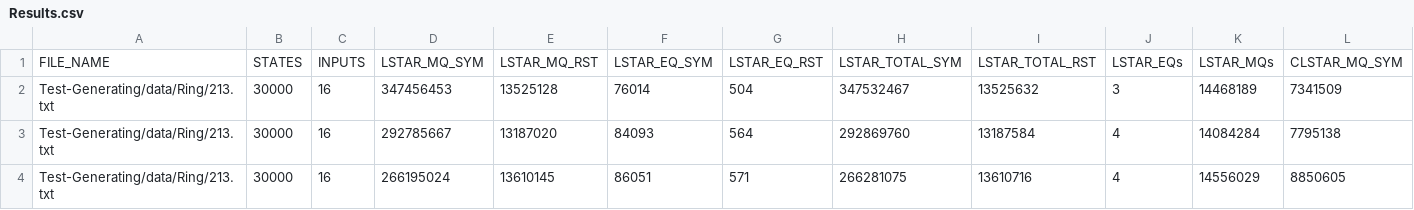
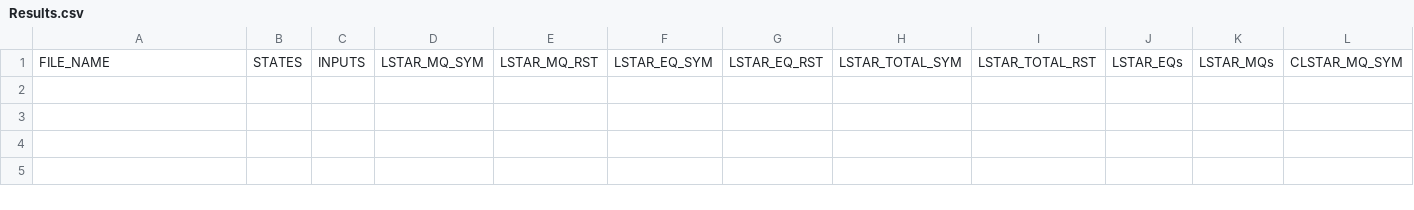
Before and after one commit to AryanBastani/SCL-Star, a CSV file: data/Results.csv, drawn as a sheet; only a part is shown; rows hold the shown columns only; the diff names each change by its address in the sheet, - before the commit and + after, or states it on an @@ line.

```diff
--- a/data/Results.csv
+++ b/data/Results.csv
-row 2: Test-Generating/data/Ring/213.txt | 30000 | 16 | 347456453 | 13525128 | 76014 | 504 | 347532467 | 13525632 | 3 | 14468189 | 7341509
-row 3: Test-Generating/data/Ring/213.txt | 30000 | 16 | 292785667 | 13187020 | 84093 | 564 | 292869760 | 13187584 | 4 | 14084284 | 7795138
-row 4: Test-Generating/data/Ring/213.txt | 30000 | 16 | 266195024 | 13610145 | 86051 | 571 | 266281075 | 13610716 | 4 | 14556029 | 8850605
```
Also changed, not shown: 20 other files.
